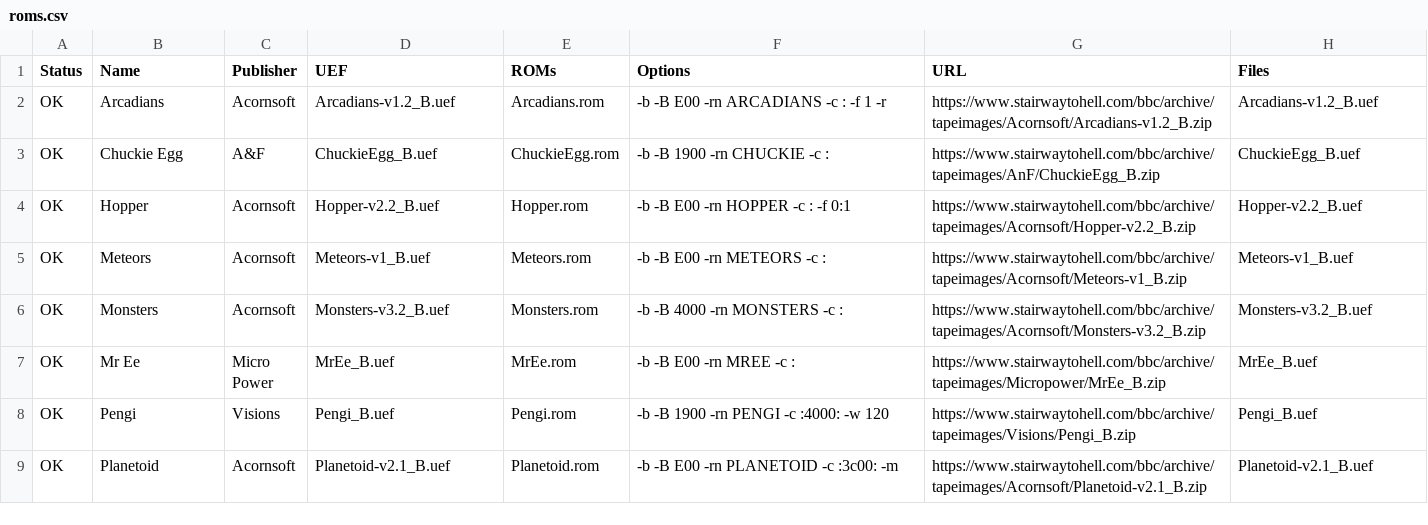
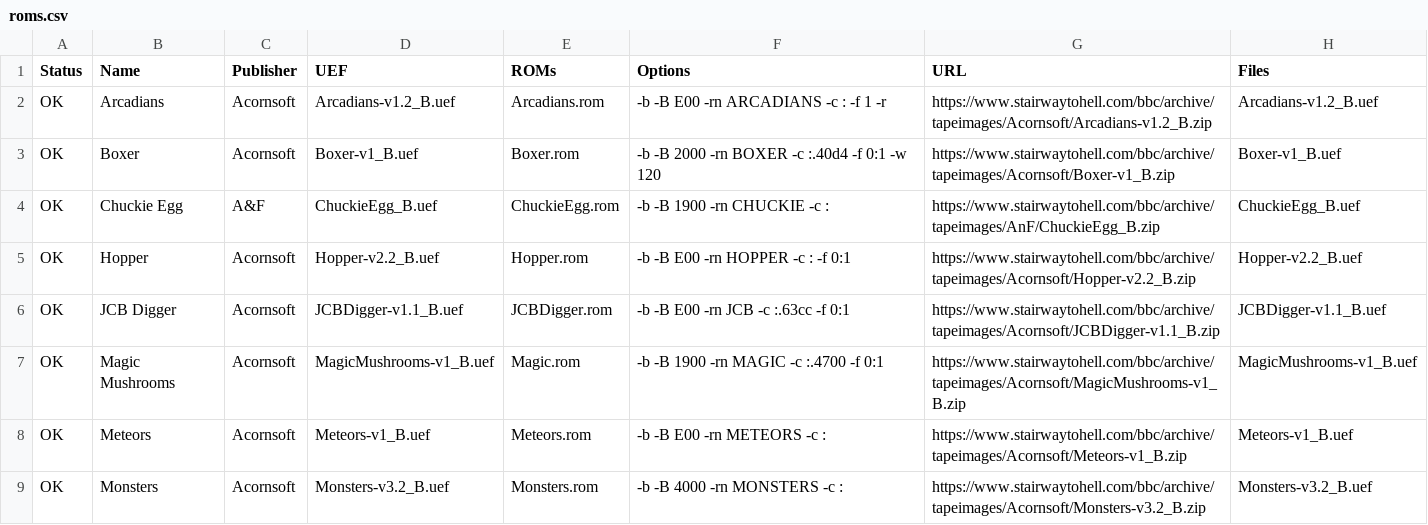
Before and after one commit to dboddie/UEF2ROM-recipes-BBC-Micro, a CSV file: roms.csv, drawn as a sheet; only a part is shown; the shorter side is filled out with more unchanged rows; the diff names each change by its address in the sheet, - before the commit and + after, or states it on an @@ line.

Commit message:
Added three more test cases.

```diff
--- a/roms.csv
+++ b/roms.csv
+row 3: OK | Boxer | Acornsoft | Boxer-v1_B.uef | Boxer.rom | -b -B 2000 -rn BOXER -c :.40d4 -f 0:1 -w 120 | https://www.stairwaytohell.com/bbc/archive/tapeimages/Acornsoft/Boxer-v1_B.zip | Boxer-v1_B.uef
+row 6: OK | JCB Digger | Acornsoft | JCBDigger-v1.1_B.uef | JCBDigger.rom | -b -B E00 -rn JCB -c :.63cc -f 0:1 | https://www.stairwaytohell.com/bbc/archive/tapeimages/Acornsoft/JCBDigger-v1.1_B.zip | JCBDigger-v1.1_B.uef
+row 7: OK | Magic Mushrooms | Acornsoft | MagicMushrooms-v1_B.uef | Magic.rom | -b -B 1900 -rn MAGIC -c :.4700 -f 0:1 | https://www.stairwaytohell.com/bbc/archive/tapeimages/Acornsoft/MagicMushrooms-v1_B.zip | MagicMushrooms-v1_B.uef
```
